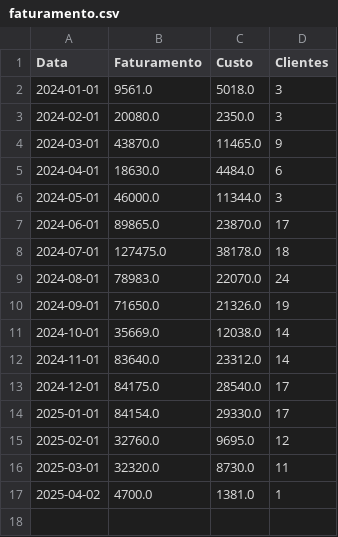
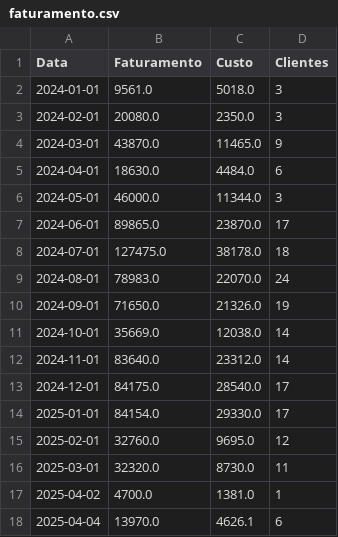
Before and after one commit to Dev-RuiDiniz/Analise_de_Faturamento_Python, a CSV file: data/faturamento.csv, drawn as a sheet; the diff names each change by its address in the sheet, - before the commit and + after, or states it on an @@ line.

Commit message:
Update faturamento.csv

```diff
--- a/data/faturamento.csv
+++ b/data/faturamento.csv
+row 18: 2025-04-04 | 13970.0 | 4626.1 | 6
```
